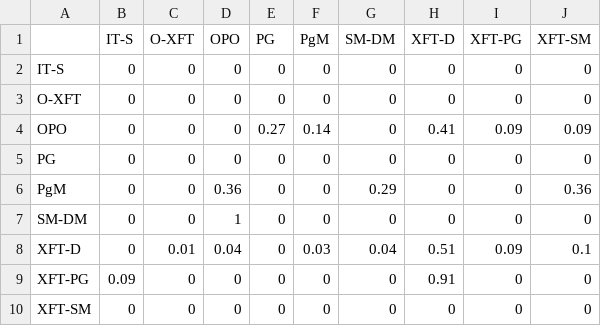
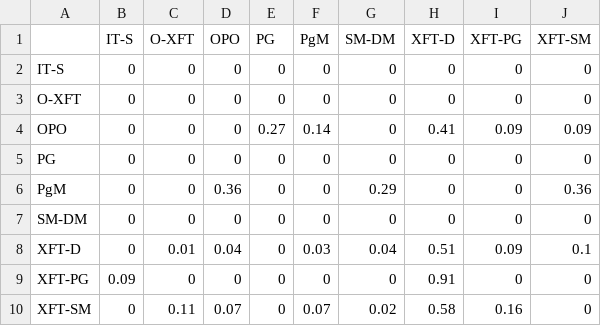
Before and after one commit to tdeekens/msc-thesis, a CSV file: heatmaps/computations/round2/d2-percr.csv, drawn as a sheet.

Commit message:
Updates d2 files and computations.

```diff
--- a/heatmaps/computations/round2/d2-percr.csv
+++ b/heatmaps/computations/round2/d2-percr.csv
@@ -6,5 +6,5 @@ PG;0;0;0;0;0;0;0;0;0
 PgM;0;0;0.36;0;0;0.29;0;0;0.36
-SM-DM;0;0;1;0;0;0;0;0;0
+SM-DM;0;0;0;0;0;0;0;0;0
 XFT-D;0;0.01;0.04;0;0.03;0.04;0.51;0.09;0.1
 XFT-PG;0.09;0;0;0;0;0;0.91;0;0
-XFT-SM;0;0;0;0;0;0;0;0;0
+XFT-SM;0;0.11;0.07;0;0.07;0.02;0.58;0.16;0
```
Also changed, not shown: 4 other files.
